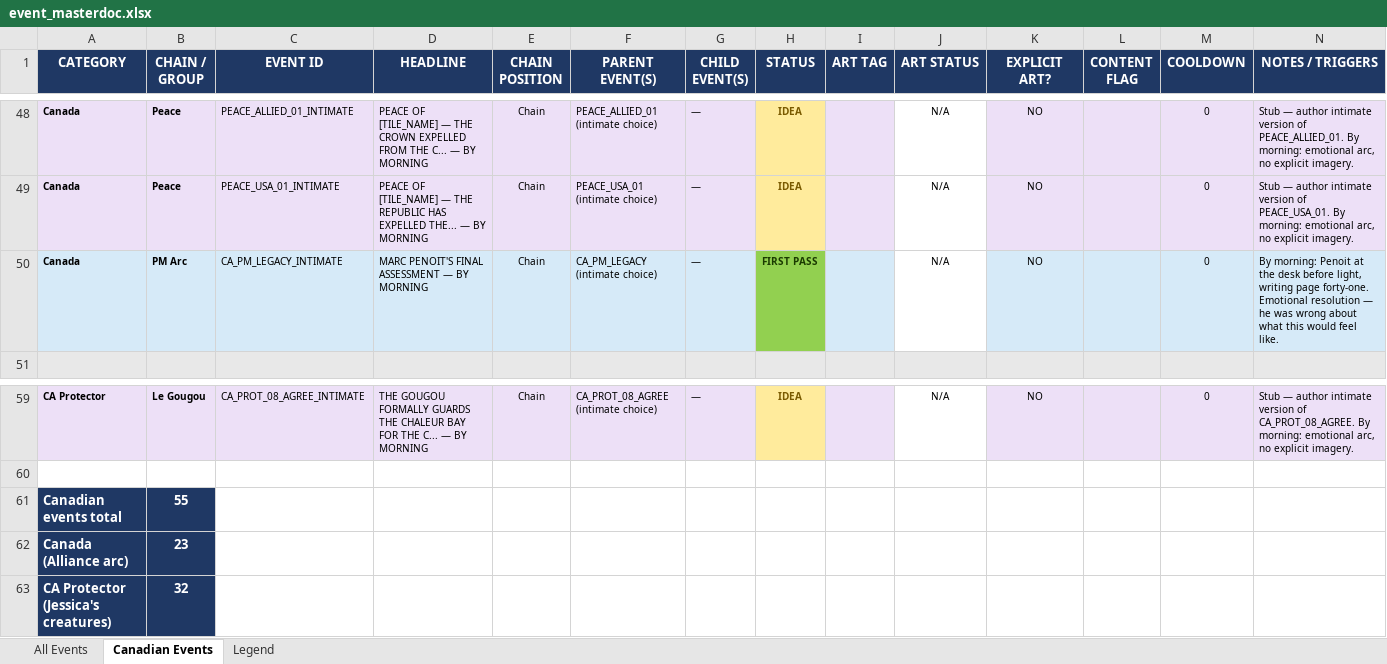
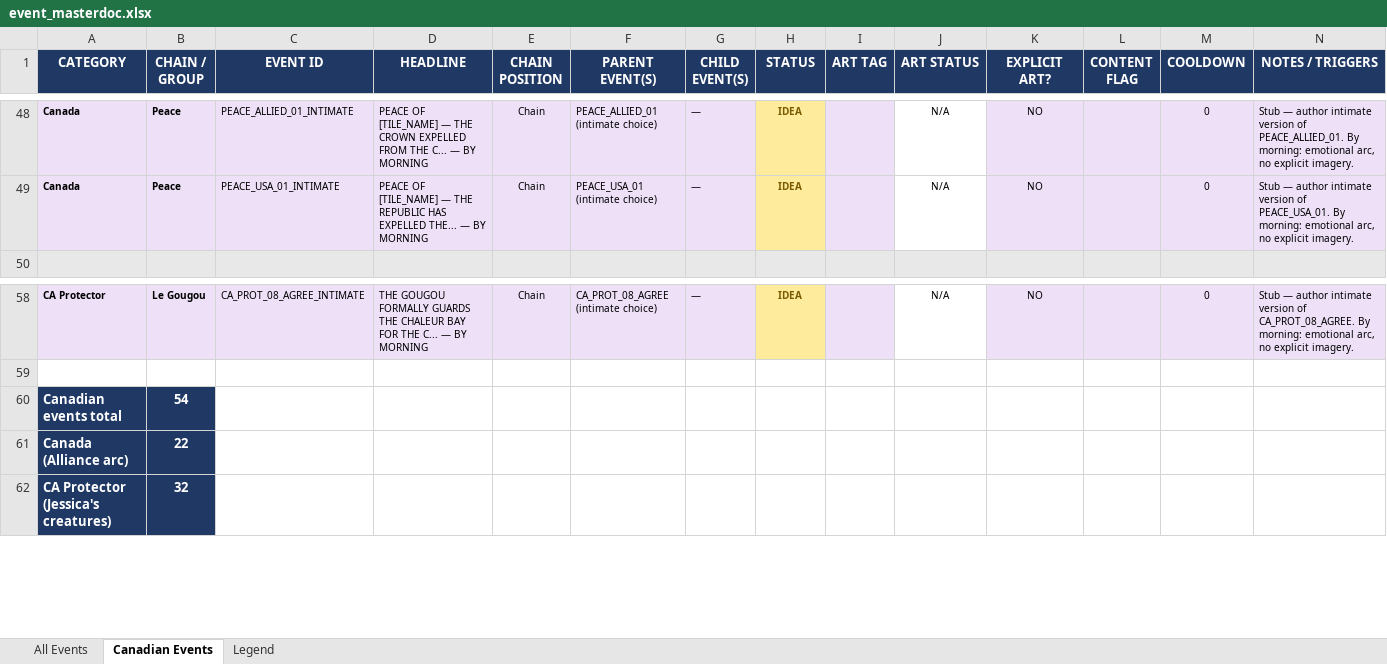
Before and after one commit to etherthegreat/mostupdatedfarsword, an Excel workbook: event_masterdoc.xlsx, sheet Canadian Events, drawn as a sheet; only a part is shown, gaps mark what is left out; values as stored, in another font and other column widths than the file's, no borders; removed rows and columns are numbered as before the commit, all else as after; the diff names each change by its address in the sheet, - before the commit and + after, or states it on an @@ line.

```diff
--- a/event_masterdoc.xlsx (sheet Canadian Events)
+++ b/event_masterdoc.xlsx (sheet Canadian Events)
-row 50: Canada | PM Arc | CA_PM_LEGACY_INTIMATE | MARC PENOIT'S FINAL ASSESSMENT — BY MORNING | Chain | CA_PM_LEGACY (intimate choice) | — | FIRST PASS |  | N/A | NO |  | 0 | By morning: Penoit at the desk before light, writing page forty-one. Emotional resolution — he was wrong about what this would feel like.
-B60 (CHAIN / GROUP): 55
+B60 (CHAIN / GROUP): 54
-B61 (CHAIN / GROUP): 23
+B61 (CHAIN / GROUP): 22
```
Also changed, not shown: sheet All Events, flavordoc.xlsx, 5 other files.
